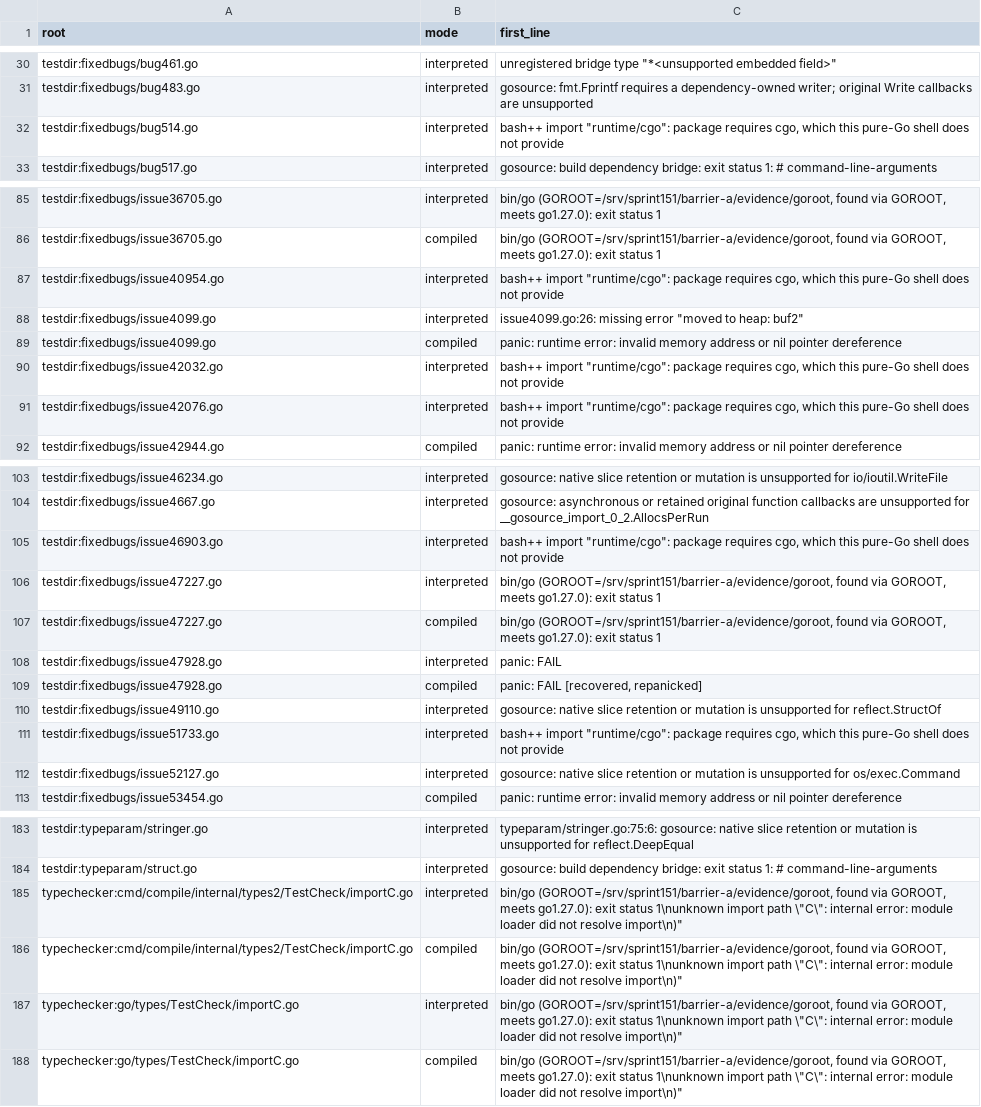
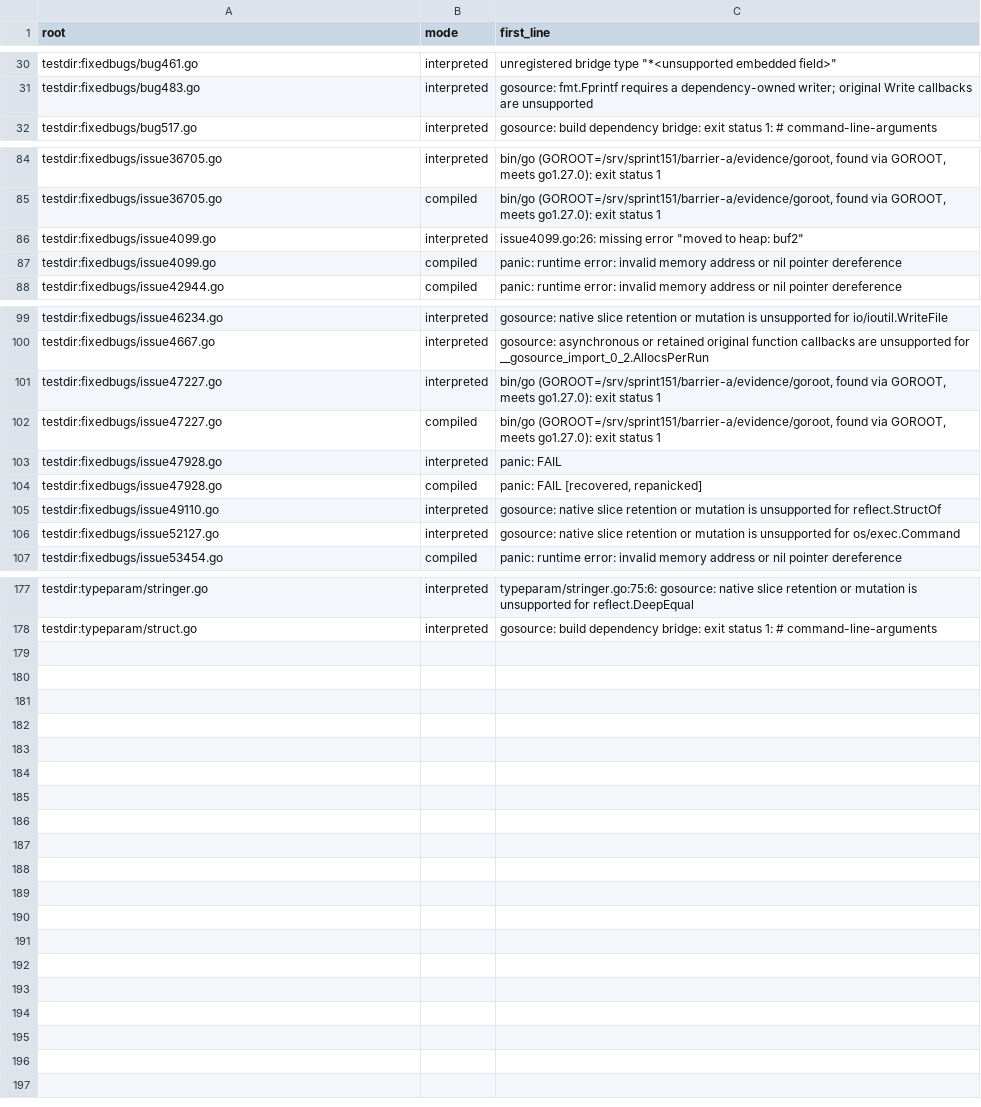
Before and after one commit to qiangli/bashpp-tests, a TSV file: docs/upstream-harness/active-153-manifest.tsv, drawn as a sheet; only a part is shown, gaps mark what is left out.

Commit message:
partition-emit v7: cgo roots are retained (D1); Barrier A re-emitted from unchanged events — 153: 162 → 154, retained 28 → 36
The pure-Go shell declares no cgo ('package requires cgo, which this
pure-Go shell does not provide'); the typechecker lanes carry the same
refusal as go-list stderr with JSON-escaped quotes ('unknown import path
\"C\"'). Both patterns are now the retained disposition, ranked like
the interpreted-asmcheck one, so a real failure in the other mode still
wins. Re-emitted from the unchanged Barrier A events: 151, 152 and 154
manifests are byte-identical to v6; eight roots moved 153 → retained
(six fixedbugs //go:build cgo run roots, two importC typechecker leaves).
The three both-mode 'bin/go … exit status 1' go-run cgo roots stay in 153
until their compiled stderr is read.

Sprint: #153
Story: S153.0
Story-ID: 98a5b9a3fc8a

```diff
--- a/docs/upstream-harness/active-153-manifest.tsv
+++ b/docs/upstream-harness/active-153-manifest.tsv
@@ -31,3 +31,2 @@ testdir:fixedbugs/bug461.go	interpreted	unregistered bridge type "*<unsupported
 testdir:fixedbugs/bug483.go	interpreted	gosource: fmt.Fprintf requires a dependency-owned writer; original Write callbacks are unsupported
-testdir:fixedbugs/bug514.go	interpreted	bash++ import "runtime/cgo": package requires cgo, which this pure-Go shell does not provide
 testdir:fixedbugs/bug517.go	interpreted	gosource: build dependency bridge: exit status 1: # command-line-arguments
@@ -86,7 +85,4 @@ testdir:fixedbugs/issue36705.go	interpreted	bin/go (GOROOT=/srv/sprint151/barrie
 testdir:fixedbugs/issue36705.go	compiled	bin/go (GOROOT=/srv/sprint151/barrier-a/evidence/goroot, found via GOROOT, meets go1.27.0): exit status 1
-testdir:fixedbugs/issue40954.go	interpreted	bash++ import "runtime/cgo": package requires cgo, which this pure-Go shell does not provide
 testdir:fixedbugs/issue4099.go	interpreted	issue4099.go:26: missing error "moved to heap: buf2"
 testdir:fixedbugs/issue4099.go	compiled	panic: runtime error: invalid memory address or nil pointer dereference
-testdir:fixedbugs/issue42032.go	interpreted	bash++ import "runtime/cgo": package requires cgo, which this pure-Go shell does not provide
-testdir:fixedbugs/issue42076.go	interpreted	bash++ import "runtime/cgo": package requires cgo, which this pure-Go shell does not provide
 testdir:fixedbugs/issue42944.go	compiled	panic: runtime error: invalid memory address or nil pointer dereference
@@ -104,3 +100,2 @@ testdir:fixedbugs/issue46234.go	interpreted	gosource: native slice retention or
 testdir:fixedbugs/issue4667.go	interpreted	gosource: asynchronous or retained original function callbacks are unsupported for __gosource_import_0_2.AllocsPerRun
-testdir:fixedbugs/issue46903.go	interpreted	bash++ import "runtime/cgo": package requires cgo, which this pure-Go shell does not provide
 testdir:fixedbugs/issue47227.go	interpreted	bin/go (GOROOT=/srv/sprint151/barrier-a/evidence/goroot, found via GOROOT, meets go1.27.0): exit status 1
@@ -110,3 +105,2 @@ testdir:fixedbugs/issue47928.go	compiled	panic: FAIL [recovered, repanicked]
 testdir:fixedbugs/issue49110.go	interpreted	gosource: native slice retention or mutation is unsupported for reflect.StructOf
-testdir:fixedbugs/issue51733.go	interpreted	bash++ import "runtime/cgo": package requires cgo, which this pure-Go shell does not provide
 testdir:fixedbugs/issue52127.go	interpreted	gosource: native slice retention or mutation is unsupported for os/exec.Command
@@ -184,5 +178 @@ testdir:typeparam/stringer.go	interpreted	typeparam/stringer.go:75:6: gosource:
 testdir:typeparam/struct.go	interpreted	gosource: build dependency bridge: exit status 1: # command-line-arguments
-typechecker:cmd/compile/internal/types2/TestCheck/importC.go	interpreted	bin/go (GOROOT=/srv/sprint151/barrier-a/evidence/goroot, found via GOROOT, meets go1.27.0): exit status 1\nunknown import path \"C\": internal error: module loader did not resolve import\n)"
-typechecker:cmd/compile/internal/types2/TestCheck/importC.go	compiled	bin/go (GOROOT=/srv/sprint151/barrier-a/evidence/goroot, found via GOROOT, meets go1.27.0): exit status 1\nunknown import path \"C\": internal error: module loader did not resolve import\n)"
-typechecker:go/types/TestCheck/importC.go	interpreted	bin/go (GOROOT=/srv/sprint151/barrier-a/evidence/goroot, found via GOROOT, meets go1.27.0): exit status 1\nunknown import path \"C\": internal error: module loader did not resolve import\n)"
-typechecker:go/types/TestCheck/importC.go	compiled	bin/go (GOROOT=/srv/sprint151/barrier-a/evidence/goroot, found via GOROOT, meets go1.27.0): exit status 1\nunknown import path \"C\": internal error: module loader did not resolve import\n)"
```
Also changed, not shown: docs/upstream-harness/active-retained-manifest.tsv, docs/upstream-harness/active-summary.tsv, 2 other files.
